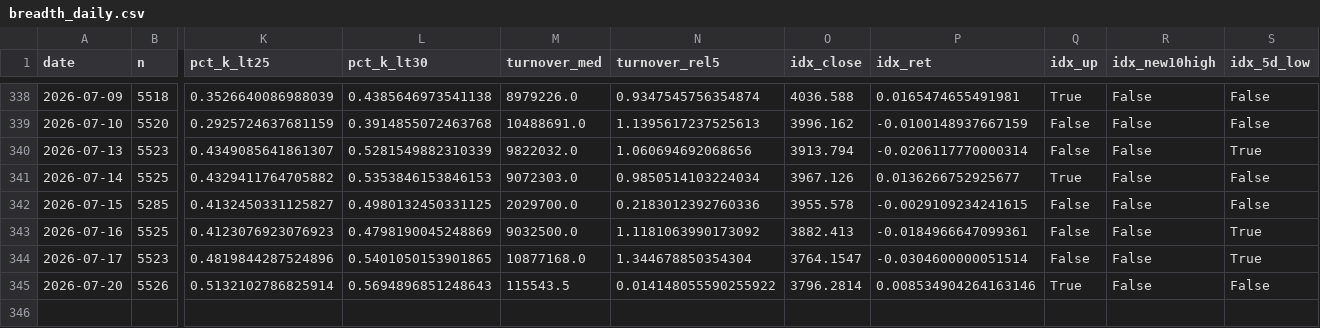
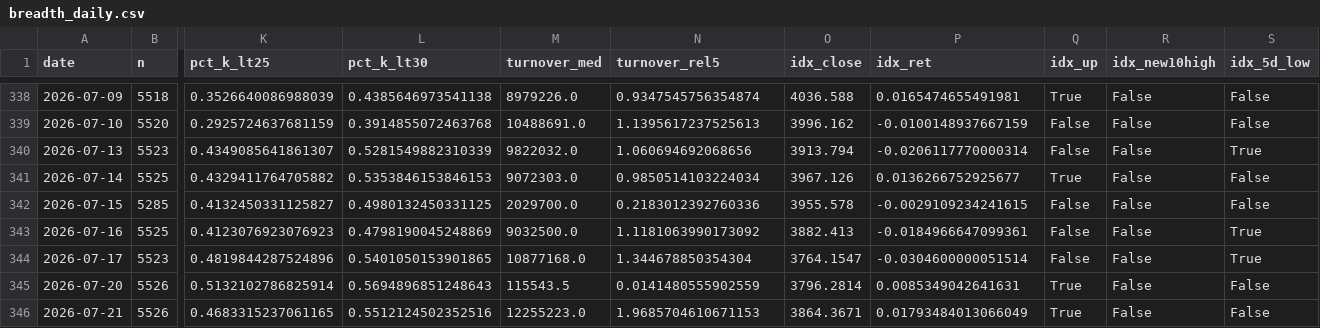
Before and after one commit to tranchiclever417693-lab/astock-daily-alert, a CSV file: data/breadth_daily.csv, drawn as a sheet; only a part is shown, gaps mark what is left out; rows hold the shown columns only; the diff names each change by its address in the sheet, - before the commit and + after, or states it on an @@ line.

Commit message:
chore: local daily update 2026-07-21

```diff
--- a/data/breadth_daily.csv
+++ b/data/breadth_daily.csv
-N345 (turnover_rel5): 0.014148055590255922
+N345 (turnover_rel5): 0.0141480555902559
-P345 (idx_ret): 0.008534904264163146
+P345 (idx_ret): 0.0085349042641631
+row 346: 2026-07-21 | 5526 | 0.4683315237061165 | 0.5512124502352516 | 12255223.0 | 1.9685704610671153 | 3864.3671 | 0.01793484013066049 | True | False | False
```
Also changed, not shown: data/index_history.csv, 3 other files.
